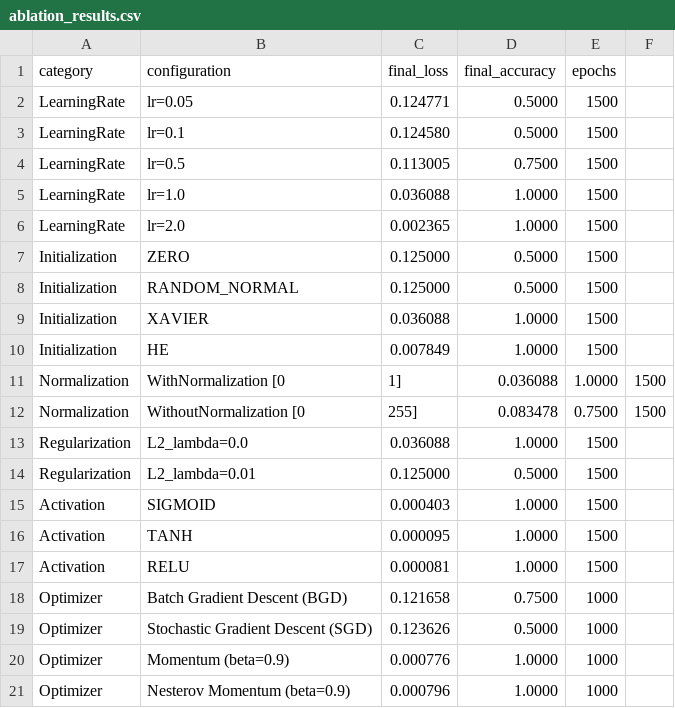
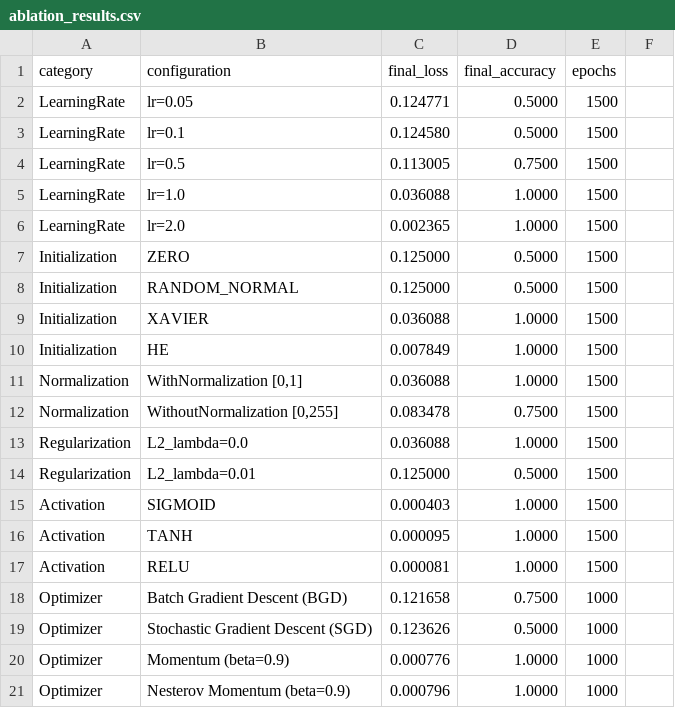
Before and after one commit to shreya-13g/Satellite_Land_Use_Change_Encroachment_Detector, a CSV file: experiments/ablation_results.csv, drawn as a sheet; removed rows and columns are numbered as before the commit, all else as after; the diff names each change by its address in the sheet, - before the commit and + after, or states it on an @@ line.

Commit message:
feat(geoshield): finalize GeoShield GUI, export suite, and robust data loaders

```diff
--- a/experiments/ablation_results.csv
+++ b/experiments/ablation_results.csv
-row 11: Normalization | WithNormalization [0 | 1] | 0.036088 | 1.0000 | 1500
-row 12: Normalization | WithoutNormalization [0 | 255] | 0.083478 | 0.7500 | 1500
+row 11: Normalization | WithNormalization [0,1] | 0.036088 | 1.0000 | 1500
+row 12: Normalization | WithoutNormalization [0,255] | 0.083478 | 0.7500 | 1500
```
Also changed, not shown: 21 other files.
